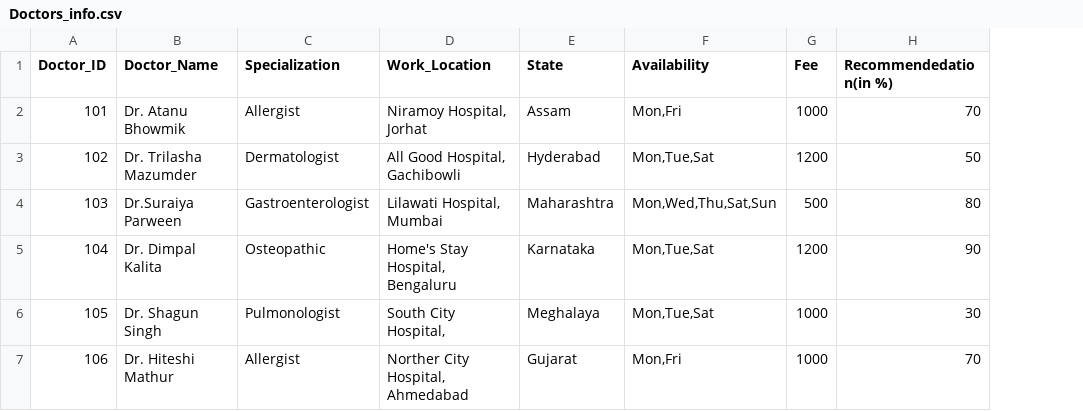
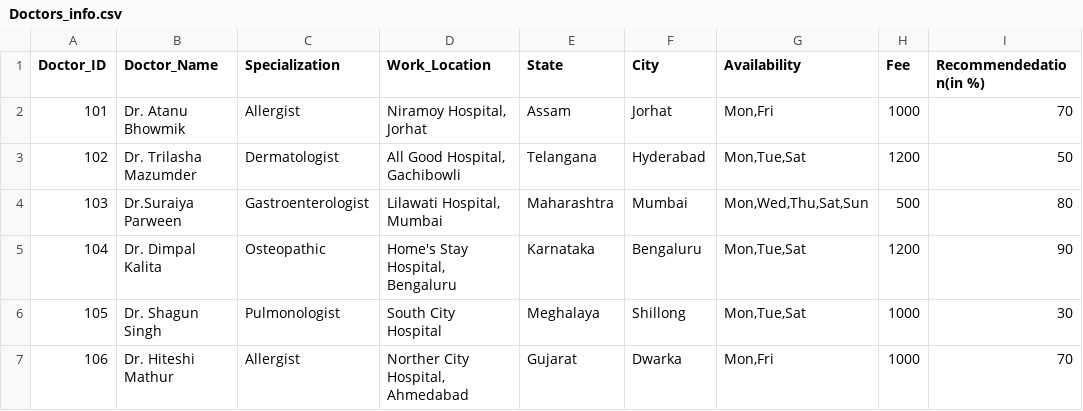
Before and after one commit to Trilasha/ALLisWELL_HealthCare_Recommendation_System, a CSV file: datasets/Doctors_info.csv, drawn as a sheet; only a part is shown; the diff names each change by its address in the sheet, - before the commit and + after, or states it on an @@ line.

```diff
--- a/datasets/Doctors_info.csv
+++ b/datasets/Doctors_info.csv
+column F (City), rows 2-7: Jorhat | Hyderabad | Mumbai | Bengaluru | Shillong | Dwarka
-E3 (State): Hyderabad
+E3 (State): Telangana
-D6 (Work_Location): South City Hospital,
+D6 (Work_Location): South City Hospital
```
Also changed, not shown: 8 other files.
